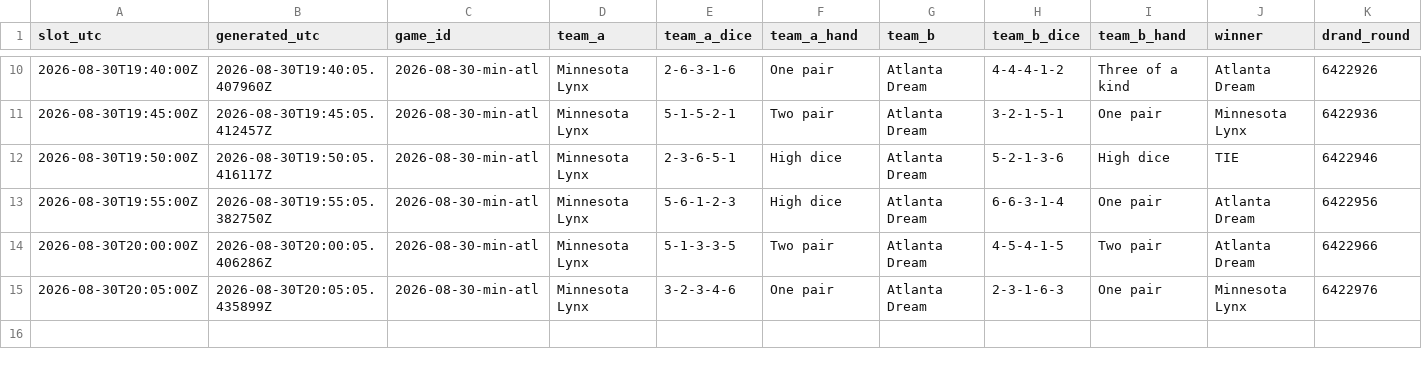
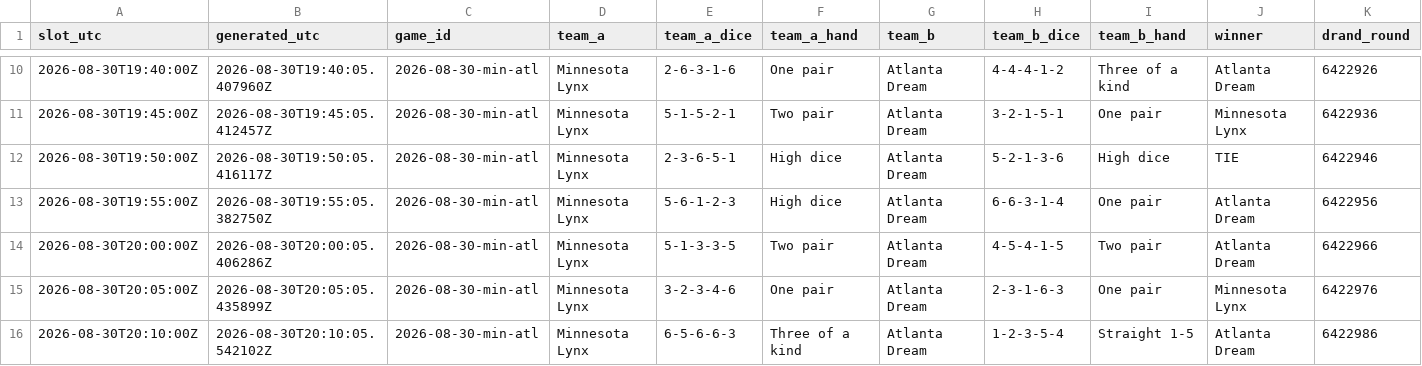
Before and after one commit to shabahren/wnba-dice-poker, a CSV file: data/2026-08-30-min-atl.csv, drawn as a sheet; only a part is shown, gaps mark what is left out; rows hold the shown columns only; the diff names each change by its address in the sheet, - before the commit and + after, or states it on an @@ line.

Commit message:
Add real-time Dice Poker result 2026-08-30 20:10 UTC

```diff
--- a/data/2026-08-30-min-atl.csv
+++ b/data/2026-08-30-min-atl.csv
+row 16: 2026-08-30T20:10:00Z | 2026-08-30T20:10:05.542102Z | 2026-08-30-min-atl | Minnesota Lynx | 6-5-6-6-3 | Three of a kind | Atlanta Dream | 1-2-3-5-4 | Straight 1-5 | Atlanta Dream | 6422986
```
